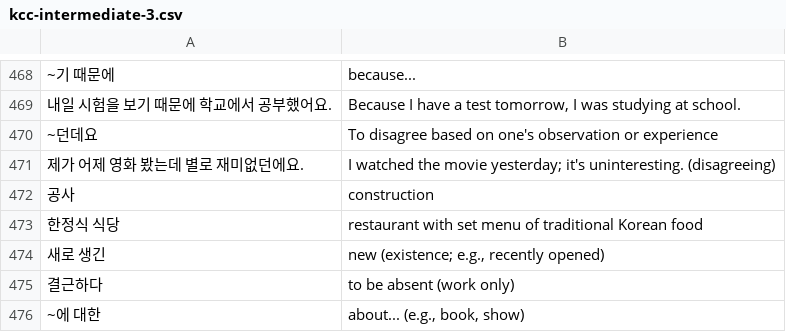
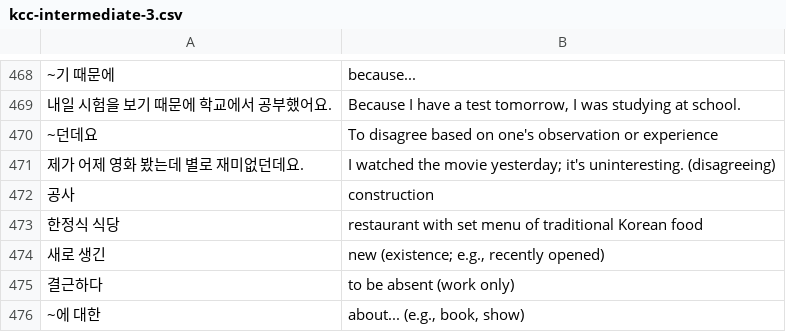
Before and after one commit to nilanshutwinkle/random-notes, a CSV file: flashcards/Language flashcards/Korean/KCC/kcc-intermediate-3.csv, drawn as a sheet; only a part is shown, gaps mark what is left out; the diff covers the shown part only.

```diff
--- a/flashcards/Language flashcards/Korean/KCC/kcc-intermediate-3.csv
+++ b/flashcards/Language flashcards/Korean/KCC/kcc-intermediate-3.csv
@@ -470,3 +470,3 @@
 "~던데요","To disagree based on one's observation or experience"
-"제가 어제 영화 봤는데 별로 재미없던에요.","I watched the movie yesterday; it's uninteresting. (disagreeing)"
+"제가 어제 영화 봤는데 별로 재미없던데요.","I watched the movie yesterday; it's uninteresting. (disagreeing)"
 "공사","construction"
```
Also changed, not shown: 23 added rows and 1 edited cell elsewhere in this file.
